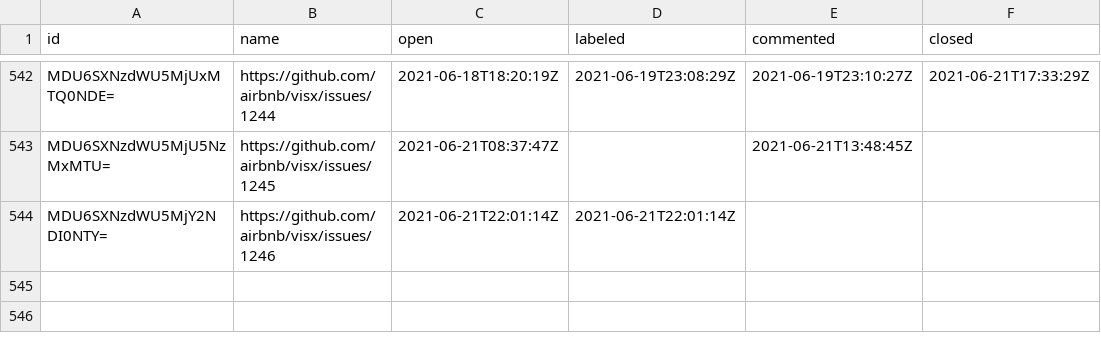
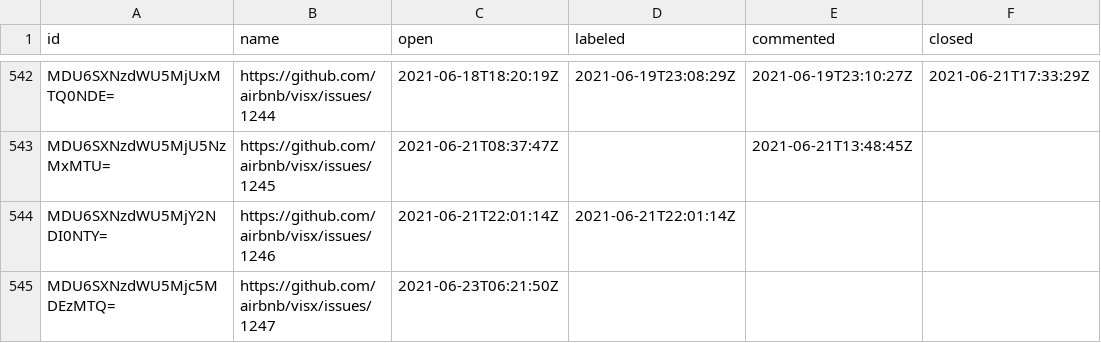
Before and after one commit to oselvar/oselvar-github-metrics, a CSV file: data/airbnb/visx/issues.csv, drawn as a sheet; only a part is shown, gaps mark what is left out; the diff names each change by its address in the sheet, - before the commit and + after, or states it on an @@ line.

```diff
--- a/data/airbnb/visx/issues.csv
+++ b/data/airbnb/visx/issues.csv
+row 545: MDU6SXNzdWU5Mjc5MDEzMTQ= | https://github.com/airbnb/visx/issues/1247 | 2021-06-23T06:21:50Z
```
Also changed, not shown: 4 other files.
